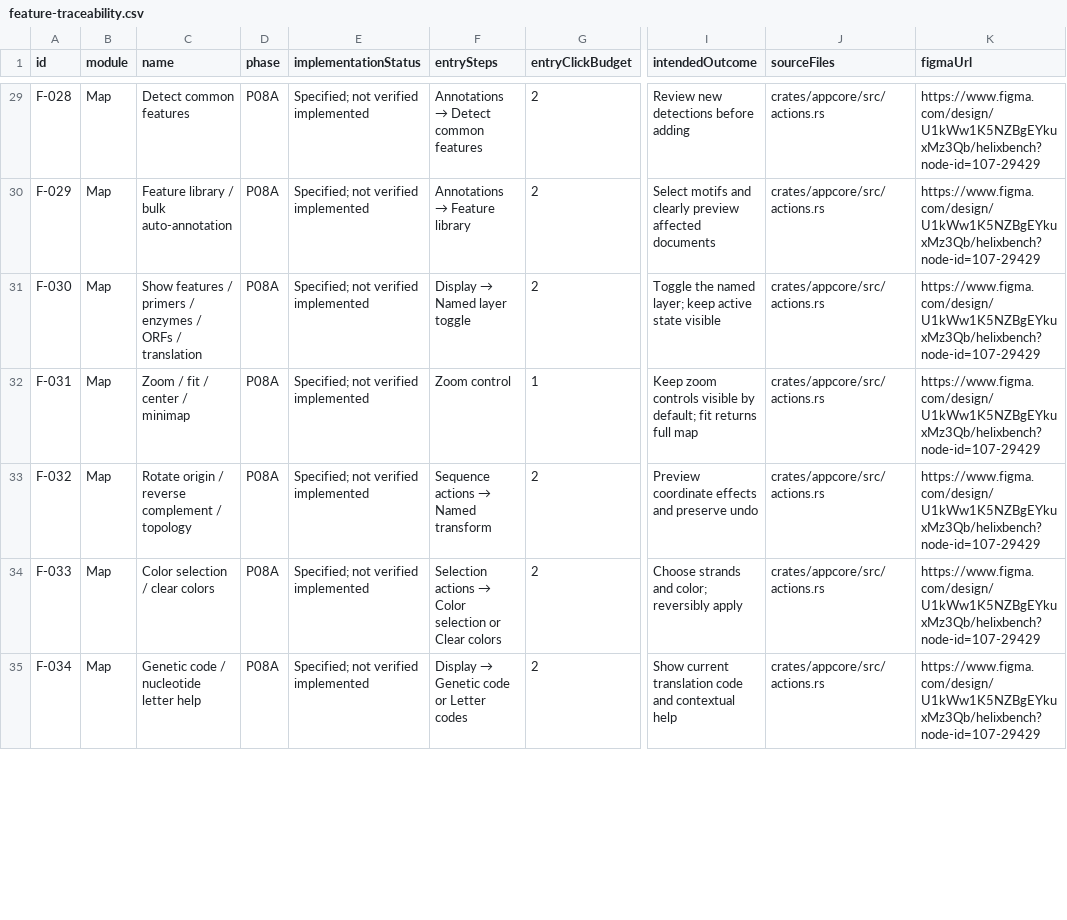
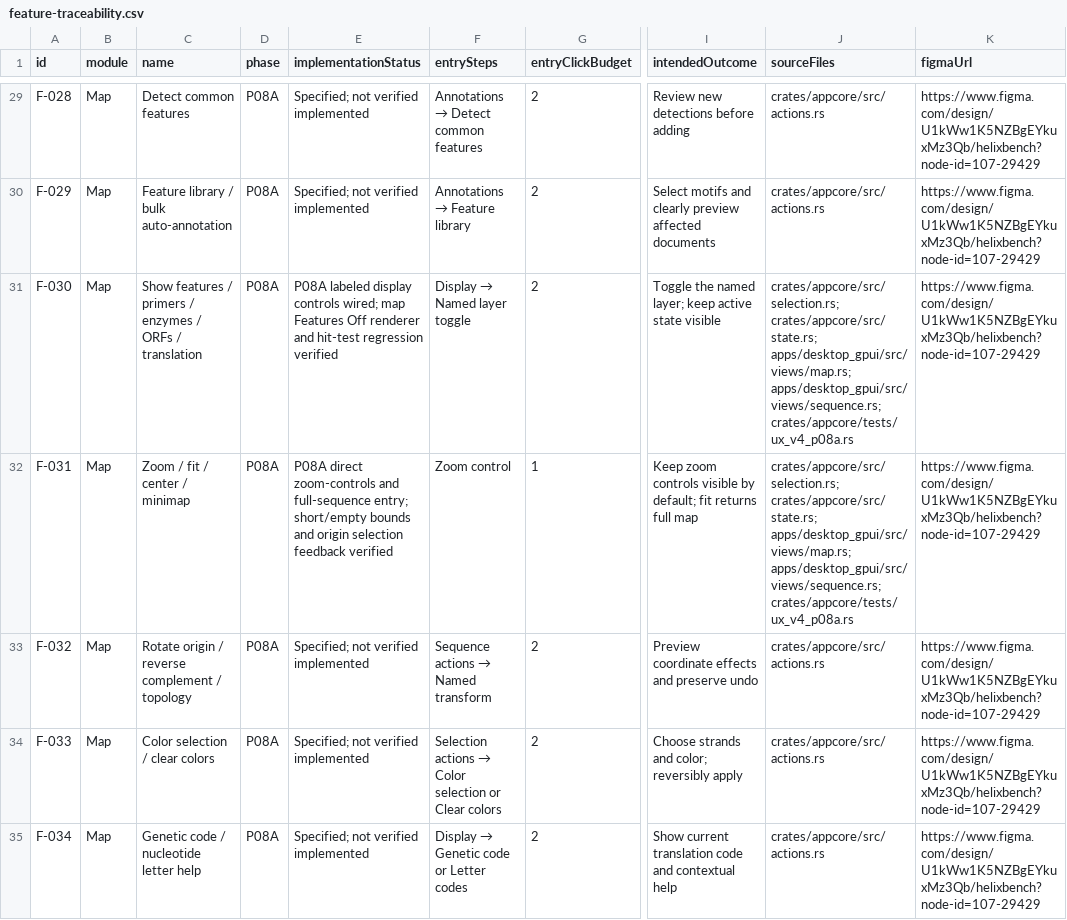
Before and after one commit to ShaikMoosa/helixbench, a CSV file: docs/implementation-ux-v4/feature-traceability.csv, drawn as a sheet; only a part is shown, gaps mark what is left out; the diff covers the shown part only; the diff names each change by its address in the sheet, - before the commit and + after, or states it on an @@ line.

Commit message:
feat: synchronize map and sequence selection context (P08A)

```diff
--- a/docs/implementation-ux-v4/feature-traceability.csv
+++ b/docs/implementation-ux-v4/feature-traceability.csv
-E31 (implementationStatus): Specified; not verified implemented
+E31 (implementationStatus): P08A labeled display controls wired; map Features Off renderer and hit-test regression verified
-J31:J32 (sourceFiles): crates/appcore/src/actions.rs
+J31:J32 (sourceFiles): crates/appcore/src/selection.rs; crates/appcore/src/state.rs; apps/desktop_gpui/src/views/map.rs; apps/desktop_gpui/src/views/sequence.rs; crates/appcore/tests/ux_v4_p08a.rs
-E32 (implementationStatus): Specified; not verified implemented
+E32 (implementationStatus): P08A direct zoom-controls and full-sequence entry; short/empty bounds and origin selection feedback verified
```
Also changed, not shown: 14 edited cells elsewhere in this file, 18 other files.
